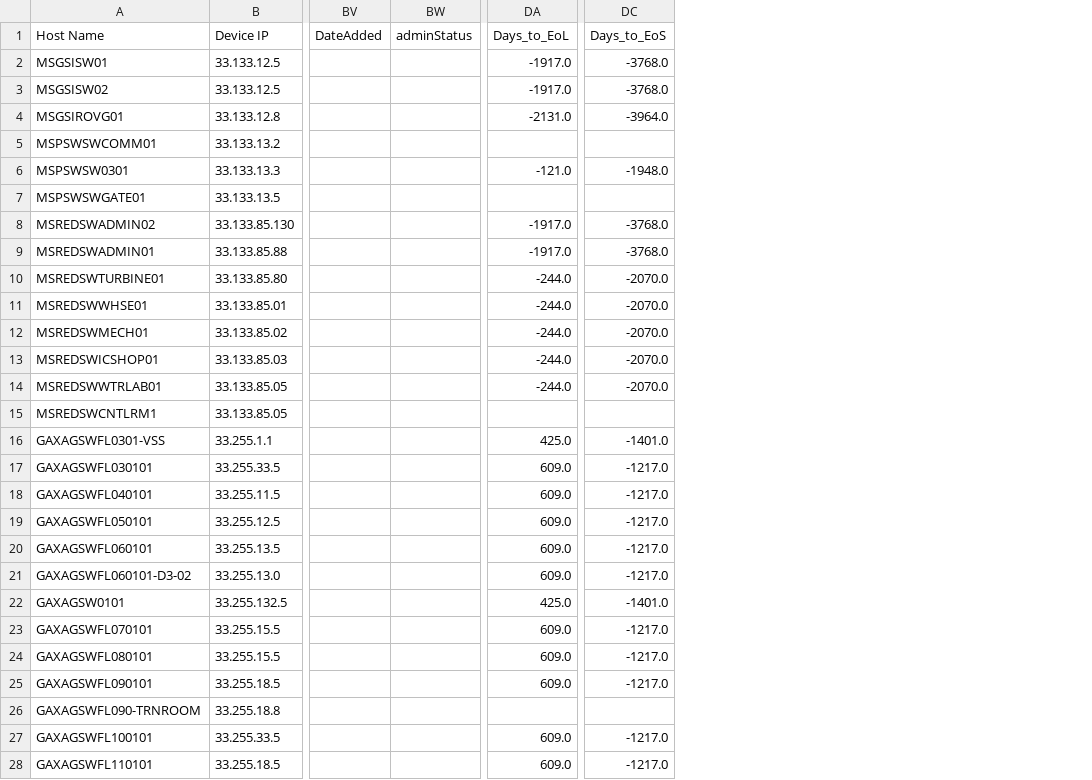
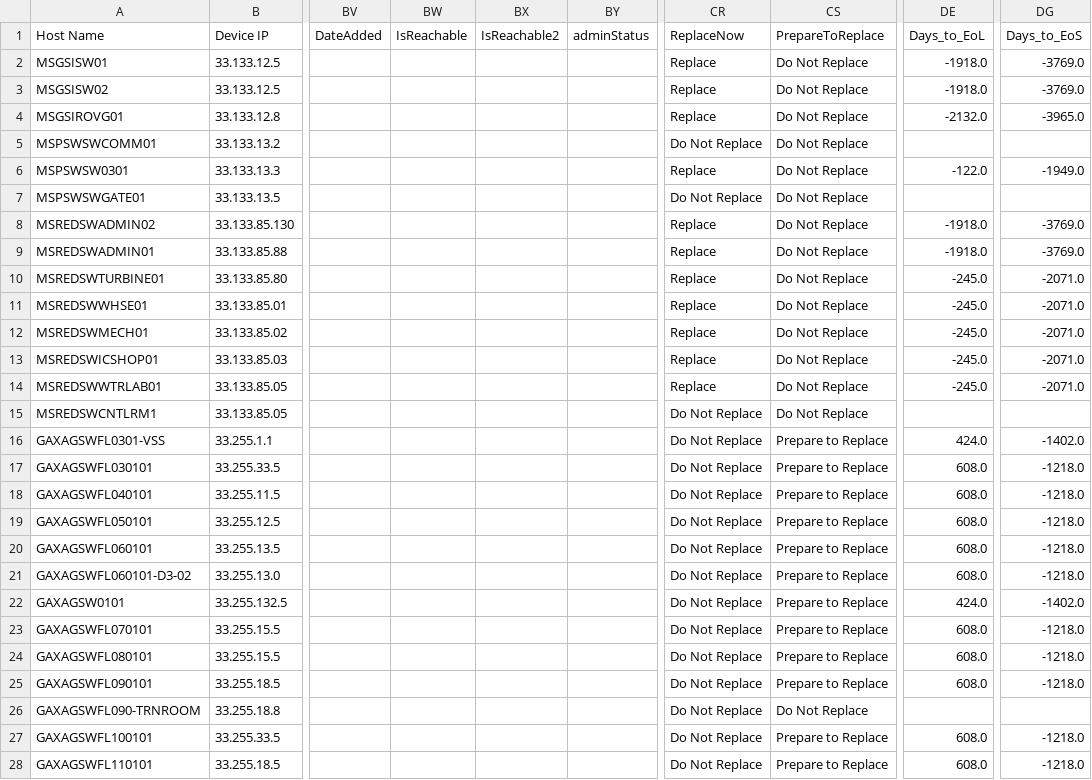
Before and after one commit to dhnguyen3/ua-innovate-2026-data-analytics, a CSV file: data/outputs/devices_exceptions.csv, drawn as a sheet; only a part is shown, gaps mark what is left out; addresses are those after the commit; the diff covers the shown part only; the diff names each change by its address in the sheet, - before the commit and + after, or states it on an @@ line.

```diff
--- a/data/outputs/devices_exceptions.csv
+++ b/data/outputs/devices_exceptions.csv
+column BW (IsReachable), empty
+column BX (IsReachable2), empty
+column CR (ReplaceNow), rows 2-28: Replace | Replace | Replace | Do Not Replace | Replace | Do Not Replace | Replace | Replace | Replace | Replace | Replace | Replace | Replace | Do Not Replace | Do Not Replace | Do Not Replace | Do Not Replace | Do Not Replace | Do Not Replace | Do Not Replace | Do Not Replace | Do Not Replace | Do Not Replace | Do Not Replace | Do Not Replace | Do Not Replace | Do Not Replace
+column CS (PrepareToReplace), rows 2-28: Do Not Replace | Do Not Replace | Do Not Replace | Do Not Replace | Do Not Replace | Do Not Replace | Do Not Replace | Do Not Replace | Do Not Replace | Do Not Replace | Do Not Replace | Do Not Replace | Do Not Replace | Do Not Replace | Prepare to Replace | Prepare to Replace | Prepare to Replace | Prepare to Replace | Prepare to Replace | Prepare to Replace | Prepare to Replace | Prepare to Replace | Prepare to Replace | Prepare to Replace | Do Not Replace | Prepare to Replace | Prepare to Replace
-DE2:DE3 (Days_to_EoL): -1917.0
+DE2:DE3 (Days_to_EoL): -1918.0
-DG2:DG3 (Days_to_EoS): -3768.0
+DG2:DG3 (Days_to_EoS): -3769.0
-DE4 (Days_to_EoL): -2131.0
+DE4 (Days_to_EoL): -2132.0
-DG4 (Days_to_EoS): -3964.0
+DG4 (Days_to_EoS): -3965.0
-DE6 (Days_to_EoL): -121.0
+DE6 (Days_to_EoL): -122.0
-DG6 (Days_to_EoS): -1948.0
+DG6 (Days_to_EoS): -1949.0
-DE8:DE9 (Days_to_EoL): -1917.0
+DE8:DE9 (Days_to_EoL): -1918.0
-DG8:DG9 (Days_to_EoS): -3768.0
+DG8:DG9 (Days_to_EoS): -3769.0
-DE10:DE14 (Days_to_EoL): -244.0
+DE10:DE14 (Days_to_EoL): -245.0
-DG10:DG14 (Days_to_EoS): -2070.0
+DG10:DG14 (Days_to_EoS): -2071.0
-DE16 (Days_to_EoL): 425.0
+DE16 (Days_to_EoL): 424.0
-DG16 (Days_to_EoS): -1401.0
+DG16 (Days_to_EoS): -1402.0
-DE17:DE21 (Days_to_EoL): 609.0
+DE17:DE21 (Days_to_EoL): 608.0
-DG17:DG21 (Days_to_EoS): -1217.0
+DG17:DG21 (Days_to_EoS): -1218.0
-DE22 (Days_to_EoL): 425.0
+DE22 (Days_to_EoL): 424.0
-DG22 (Days_to_EoS): -1401.0
+DG22 (Days_to_EoS): -1402.0
-DE23:DE25 (Days_to_EoL): 609.0
+DE23:DE25 (Days_to_EoL): 608.0
-DG23:DG25 (Days_to_EoS): -1217.0
+DG23:DG25 (Days_to_EoS): -1218.0
-DE27:DE28 (Days_to_EoL): 609.0
+DE27:DE28 (Days_to_EoL): 608.0
-DG27:DG28 (Days_to_EoS): -1217.0
+DG27:DG28 (Days_to_EoS): -1218.0
```
Also changed, not shown: 64 edited cells elsewhere in this file, data/outputs/devices_approaching_eos.csv, 5 other files.
